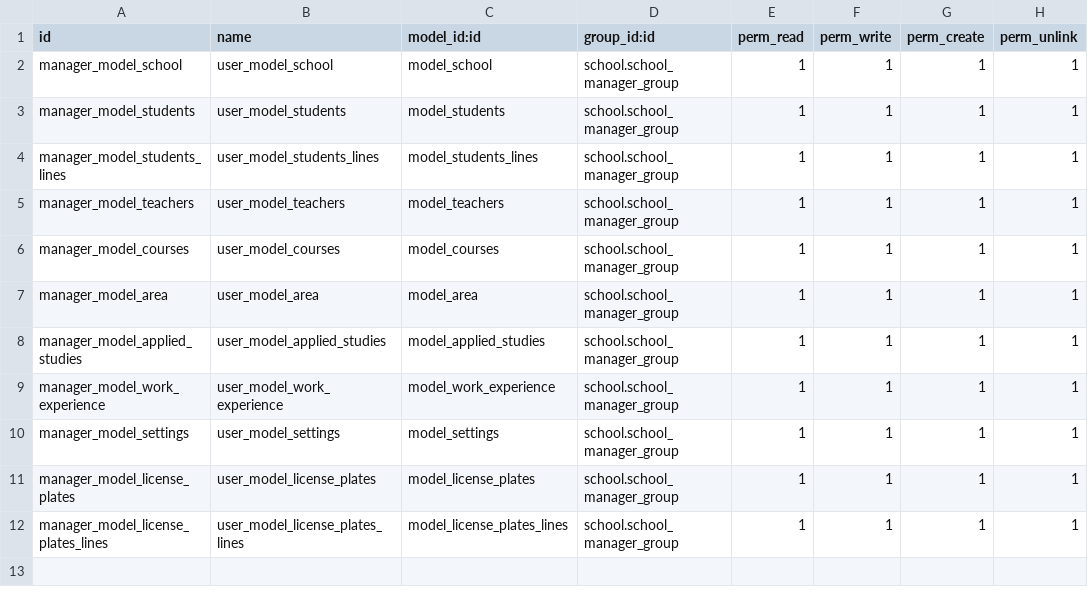
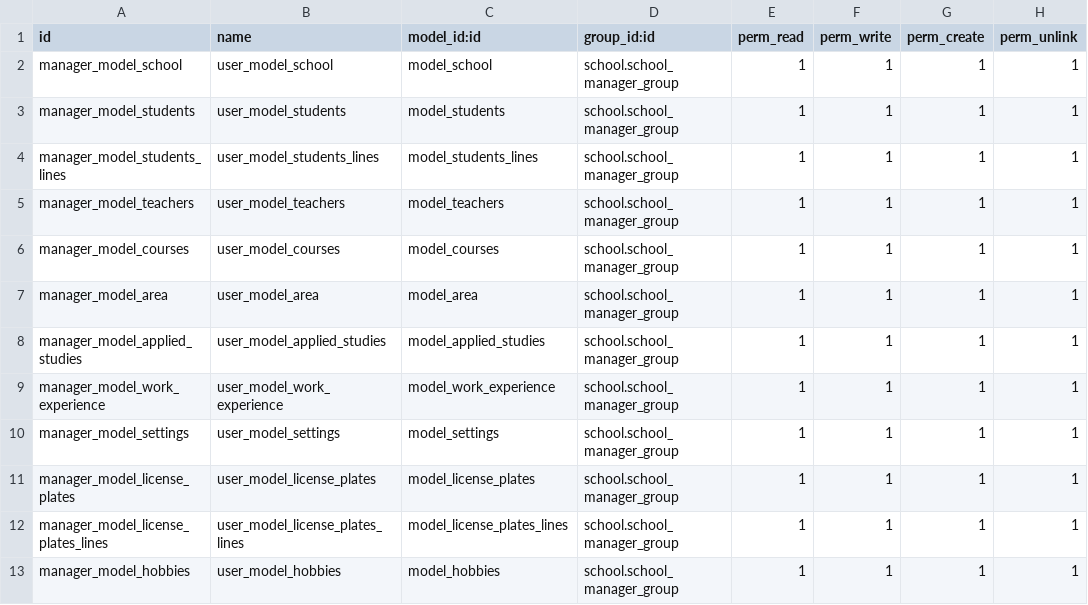
Before and after one commit to luisfpaternina/base14, a CSV file: school/security/ir.model.access.csv, drawn as a sheet; the diff names each change by its address in the sheet, - before the commit and + after, or states it on an @@ line.

Commit message:
Update ir.model.access.csv

```diff
--- a/school/security/ir.model.access.csv
+++ b/school/security/ir.model.access.csv
+row 13: manager_model_hobbies | user_model_hobbies | model_hobbies | school.school_manager_group | 1 | 1 | 1 | 1
```
